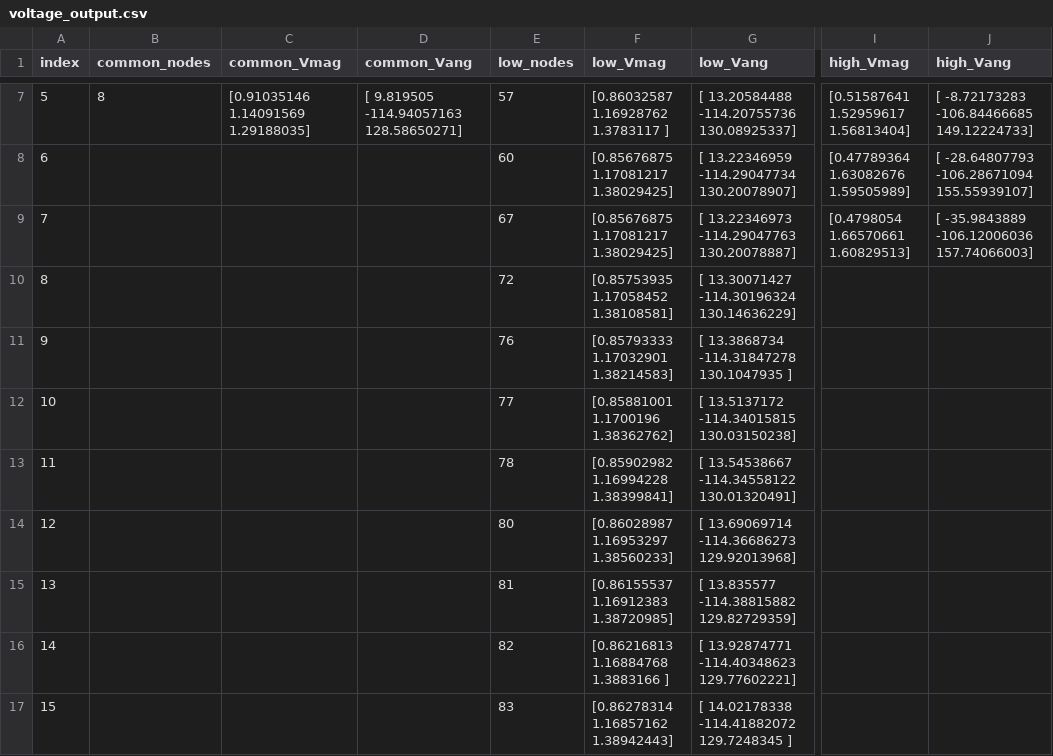
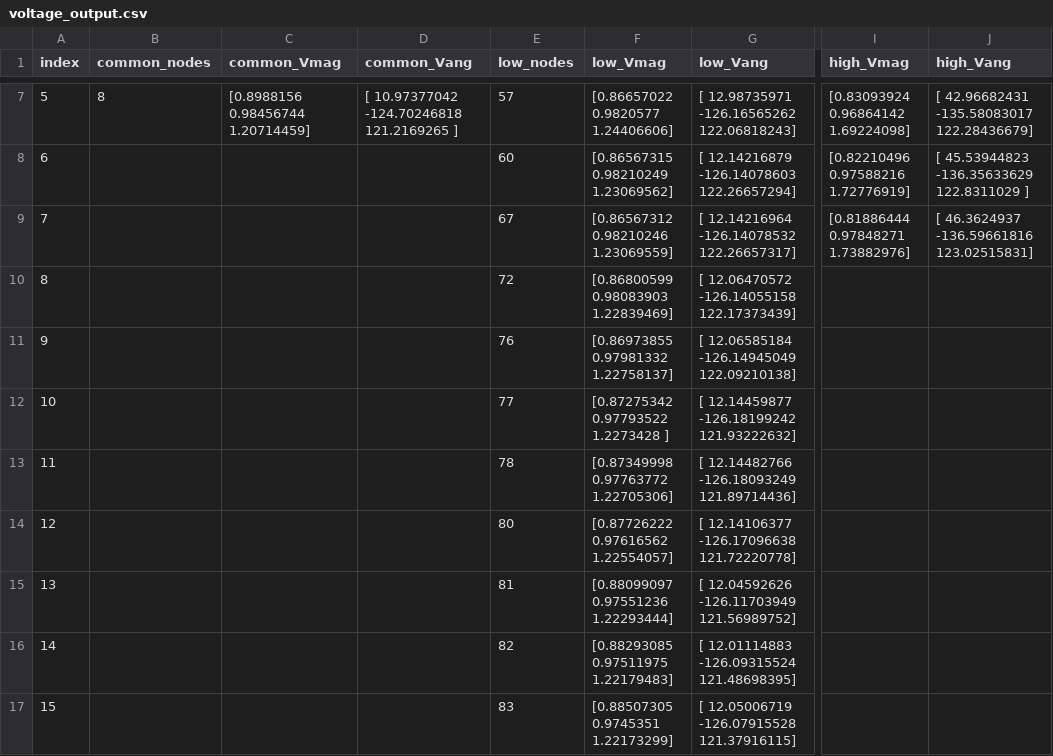
Before and after one commit to birkaransachdev/hunting-sims, a CSV file: introDSSsim/voltage_output.csv, drawn as a sheet; only a part is shown, gaps mark what is left out; the diff covers the shown part only; the diff names each change by its address in the sheet, - before the commit and + after, or states it on an @@ line.

```diff
--- a/introDSSsim/voltage_output.csv
+++ b/introDSSsim/voltage_output.csv
-C7 (common_Vmag): [0.91035146 1.14091569 1.29188035]
+C7 (common_Vmag): [0.8988156 0.98456744 1.20714459]
-D7 (common_Vang): [ 9.819505 -114.94057163 128.58650271]
+D7 (common_Vang): [ 10.97377042 -124.70246818 121.2169265 ]
-F7 (low_Vmag): [0.86032587 1.16928762 1.3783117 ]
+F7 (low_Vmag): [0.86657022 0.9820577 1.24406606]
-G7 (low_Vang): [ 13.20584488 -114.20755736 130.08925337]
+G7 (low_Vang): [ 12.98735971 -126.16565262 122.06818243]
-I7 (high_Vmag): [0.51587641 1.52959617 1.56813404]
+I7 (high_Vmag): [0.83093924 0.96864142 1.69224098]
-J7 (high_Vang): [ -8.72173283 -106.84466685 149.12224733]
+J7 (high_Vang): [ 42.96682431 -135.58083017 122.28436679]
-F8 (low_Vmag): [0.85676875 1.17081217 1.38029425]
+F8 (low_Vmag): [0.86567315 0.98210249 1.23069562]
-G8 (low_Vang): [ 13.22346959 -114.29047734 130.20078907]
+G8 (low_Vang): [ 12.14216879 -126.14078603 122.26657294]
-I8 (high_Vmag): [0.47789364 1.63082676 1.59505989]
+I8 (high_Vmag): [0.82210496 0.97588216 1.72776919]
-J8 (high_Vang): [ -28.64807793 -106.28671094 155.55939107]
+J8 (high_Vang): [ 45.53944823 -136.35633629 122.8311029 ]
-F9 (low_Vmag): [0.85676875 1.17081217 1.38029425]
+F9 (low_Vmag): [0.86567312 0.98210246 1.23069559]
-G9 (low_Vang): [ 13.22346973 -114.29047763 130.20078887]
+G9 (low_Vang): [ 12.14216964 -126.14078532 122.26657317]
-I9 (high_Vmag): [0.4798054 1.66570661 1.60829513]
+I9 (high_Vmag): [0.81886444 0.97848271 1.73882976]
-J9 (high_Vang): [ -35.9843889 -106.12006036 157.74066003]
+J9 (high_Vang): [ 46.3624937 -136.59661816 123.02515831]
-F10 (low_Vmag): [0.85753935 1.17058452 1.38108581]
+F10 (low_Vmag): [0.86800599 0.98083903 1.22839469]
-G10 (low_Vang): [ 13.30071427 -114.30196324 130.14636229]
+G10 (low_Vang): [ 12.06470572 -126.14055158 122.17373439]
-F11 (low_Vmag): [0.85793333 1.17032901 1.38214583]
+F11 (low_Vmag): [0.86973855 0.97981332 1.22758137]
-G11 (low_Vang): [ 13.3868734 -114.31847278 130.1047935 ]
+G11 (low_Vang): [ 12.06585184 -126.14945049 122.09210138]
-F12 (low_Vmag): [0.85881001 1.1700196 1.38362762]
+F12 (low_Vmag): [0.87275342 0.97793522 1.2273428 ]
-G12 (low_Vang): [ 13.5137172 -114.34015815 130.03150238]
+G12 (low_Vang): [ 12.14459877 -126.18199242 121.93222632]
-F13 (low_Vmag): [0.85902982 1.16994228 1.38399841]
+F13 (low_Vmag): [0.87349998 0.97763772 1.22705306]
-G13 (low_Vang): [ 13.54538667 -114.34558122 130.01320491]
+G13 (low_Vang): [ 12.14482766 -126.18093249 121.89714436]
-F14 (low_Vmag): [0.86028987 1.16953297 1.38560233]
+F14 (low_Vmag): [0.87726222 0.97616562 1.22554057]
-G14 (low_Vang): [ 13.69069714 -114.36686273 129.92013968]
+G14 (low_Vang): [ 12.14106377 -126.17096638 121.72220778]
-F15 (low_Vmag): [0.86155537 1.16912383 1.38720985]
+F15 (low_Vmag): [0.88099097 0.97551236 1.22293444]
-G15 (low_Vang): [ 13.835577 -114.38815882 129.82729359]
+G15 (low_Vang): [ 12.04592626 -126.11703949 121.56989752]
-F16 (low_Vmag): [0.86216813 1.16884768 1.3883166 ]
+F16 (low_Vmag): [0.88293085 0.97511975 1.22179483]
-G16 (low_Vang): [ 13.92874771 -114.40348623 129.77602221]
+G16 (low_Vang): [ 12.01114883 -126.09315524 121.48698395]
-F17 (low_Vmag): [0.86278314 1.16857162 1.38942443]
+F17 (low_Vmag): [0.88507305 0.9745351 1.22173299]
-G17 (low_Vang): [ 14.02178338 -114.41882072 129.7248345 ]
+G17 (low_Vang): [ 12.05006719 -126.07915528 121.37916115]
```
Also changed, not shown: 30 edited cells elsewhere in this file, introDSSsim/IEEE123/Results/current_data.csv, introDSSsim/IEEE123/Results/voltage_data.csv, 8 other files.
